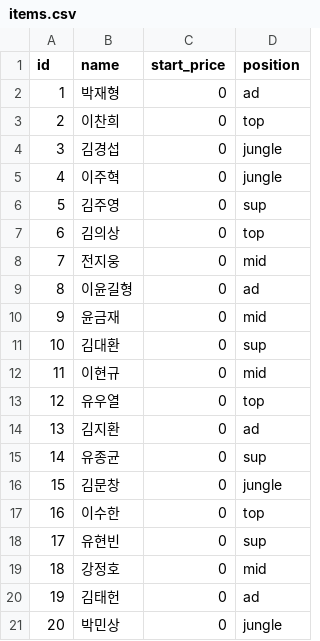
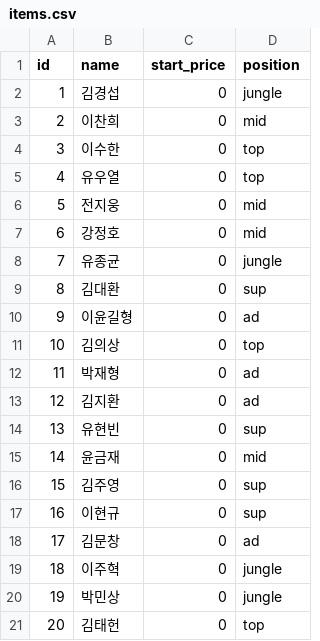
Before and after one commit to dldrks123/TheUlim_Auction, a CSV file: data/items.csv, drawn as a sheet.

Commit message:
Update items.csv

```diff
--- a/data/items.csv
+++ b/data/items.csv
@@ -1,21 +1,21 @@
 id,name,start_price,position
-1,박재형,0,ad
-2,이찬희,0,top
-3,김경섭,0,jungle
-4,이주혁,0,jungle
-5,김주영,0,sup
-6,김의상,0,top
-7,전지웅,0,mid
-8,이윤길형,0,ad
-9,윤금재,0,mid
-10,김대환,0,sup
-11,이현규,0,mid
-12,유우열,0,top
-13,김지환,0,ad
-14,유종균,0,sup
-15,김문창,0,jungle
-16,이수한,0,top
-17,유현빈,0,sup
-18,강정호,0,mid
-19,김태헌,0,ad
-20,박민상,0,jungle
+1,김경섭,0,jungle
+2,이찬희,0,mid
+3,이수한,0,top
+4,유우열,0,top
+5,전지웅,0,mid
+6,강정호,0,mid
+7,유종균,0,jungle
+8,김대환,0,sup
+9,이윤길형,0,ad
+10,김의상,0,top
+11,박재형,0,ad
+12,김지환,0,ad
+13,유현빈,0,sup
+14,윤금재,0,mid
+15,김주영,0,sup
+16,이현규,0,sup
+17,김문창,0,ad
+18,이주혁,0,jungle
+19,박민상,0,jungle
+20,김태헌,0,top
```
